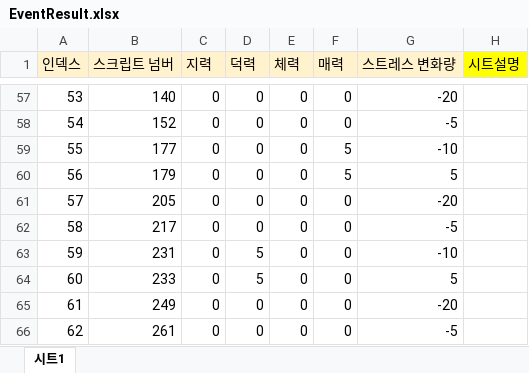
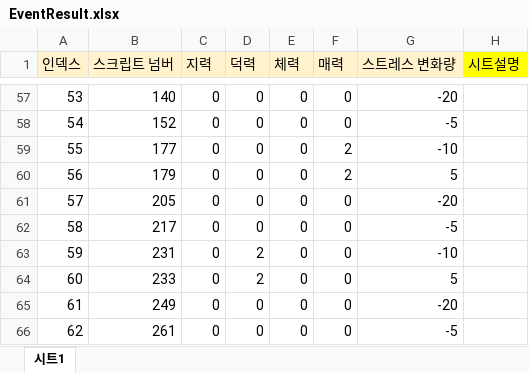
Before and after one commit to szxooliz/RaisingStudent2, an Excel workbook: DataGenerator/XLSXS/EventResult.xlsx, sheet 시트1, drawn as a sheet; only a part is shown, gaps mark what is left out; values as stored, in another font and other column widths than the file's, no borders; charts and pictures not drawn; the diff covers the shown part only; the diff names each change by its address in the sheet, - before the commit and + after, or states it on an @@ line.

```diff
--- a/DataGenerator/XLSXS/EventResult.xlsx (sheet 시트1)
+++ b/DataGenerator/XLSXS/EventResult.xlsx (sheet 시트1)
-F59:F60 (매력): 5
+F59:F60 (매력): 2
-D63:D64 (덕력): 5
+D63:D64 (덕력): 2
```
Also changed, not shown: 41 edited cells elsewhere in this sheet, charts or pictures, DataGenerator/XLSXS/CharacterFace.xlsx, 2 other files.
